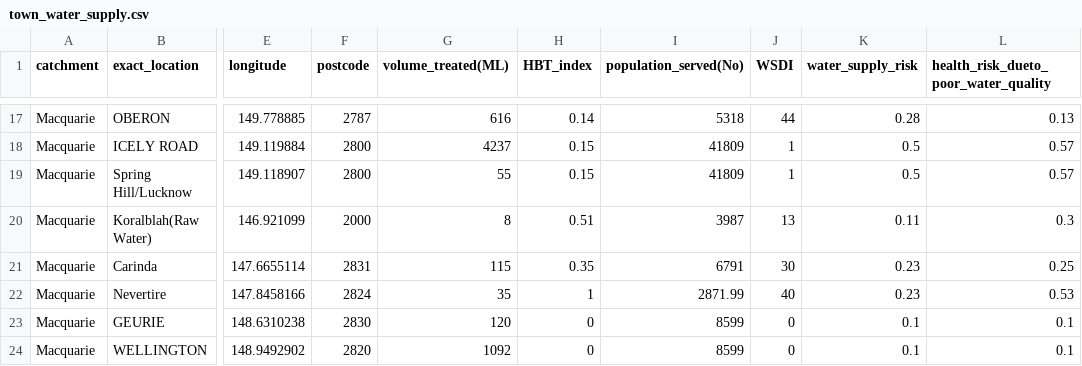
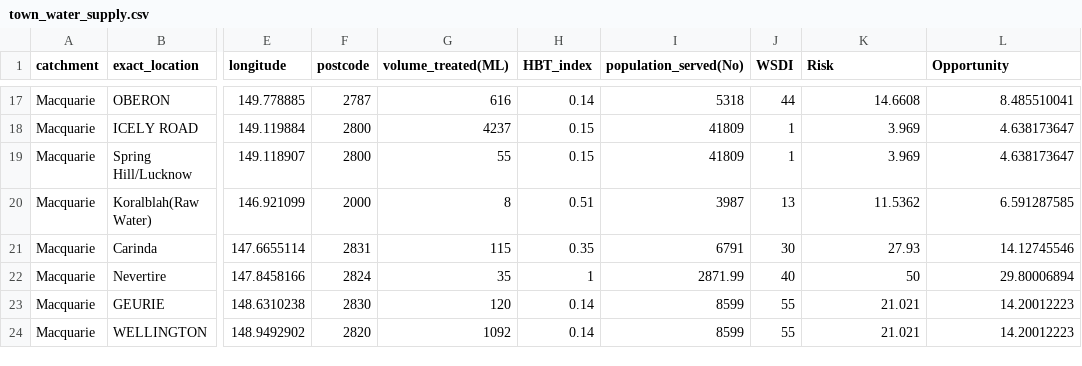
Before and after one commit to justice131/dpi_php, a CSV file: DPI_Integration/files/import.files/town_water_supply.csv, drawn as a sheet; only a part is shown, gaps mark what is left out; the diff covers the shown part only; the diff names each change by its address in the sheet, - before the commit and + after, or states it on an @@ line.

```diff
--- a/DPI_Integration/files/import.files/town_water_supply.csv
+++ b/DPI_Integration/files/import.files/town_water_supply.csv
-K1: water_supply_risk
+K1: Risk
-L1: health_risk_dueto_poor_water_quality
+L1: Opportunity
-K17 (Risk): 0.28
+K17 (Risk): 14.6608
-L17 (Opportunity): 0.13
+L17 (Opportunity): 8.485510041
-K18:K19 (Risk): 0.5
+K18:K19 (Risk): 3.969
-L18:L19 (Opportunity): 0.57
+L18:L19 (Opportunity): 4.638173647
-K20 (Risk): 0.11
+K20 (Risk): 11.5362
-L20 (Opportunity): 0.3
+L20 (Opportunity): 6.591287585
-K21 (Risk): 0.23
+K21 (Risk): 27.93
-L21 (Opportunity): 0.25
+L21 (Opportunity): 14.12745546
-K22 (Risk): 0.23
+K22 (Risk): 50
-L22 (Opportunity): 0.53
+L22 (Opportunity): 29.80006894
-H23:H24 (HBT_index): 0
+H23:H24 (HBT_index): 0.14
-J23:J24 (WSDI): 0
+J23:J24 (WSDI): 55
-K23:K24 (Risk): 0.1
+K23:K24 (Risk): 21.021
-L23:L24 (Opportunity): 0.1
+L23:L24 (Opportunity): 14.20012223
```
Also changed, not shown: 32 edited cells elsewhere in this file, DPI_Integration/files/import.files/water_source.csv, 21 other files.
